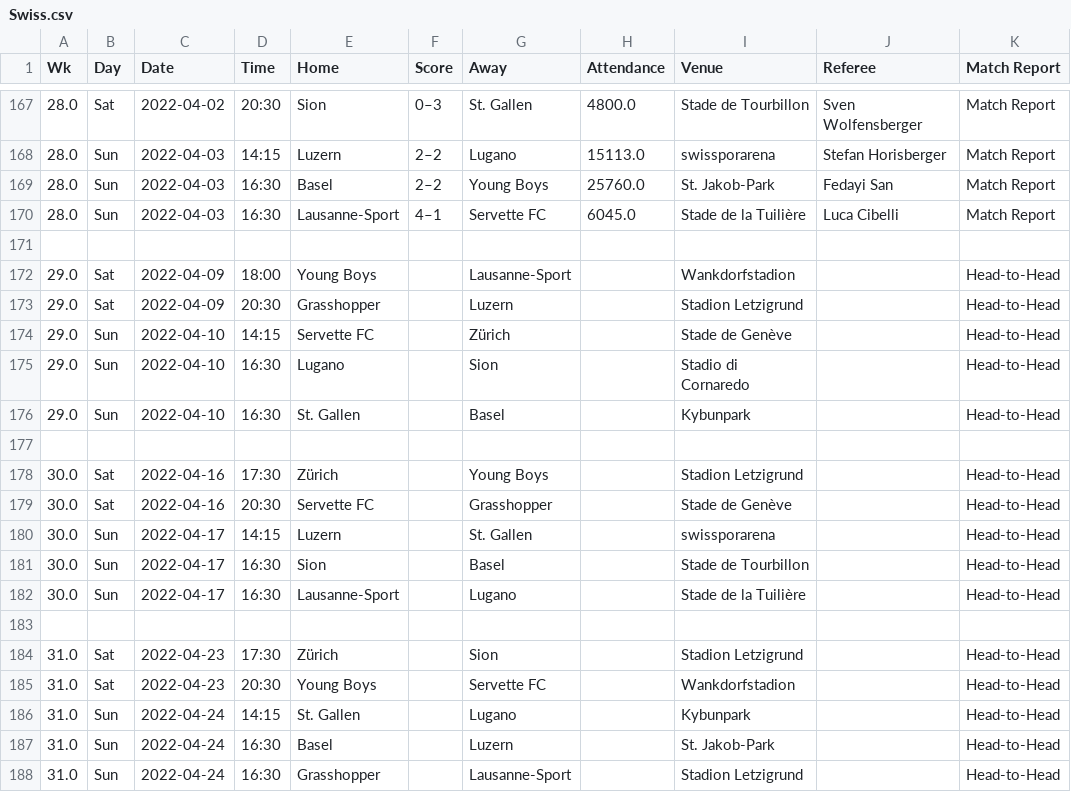
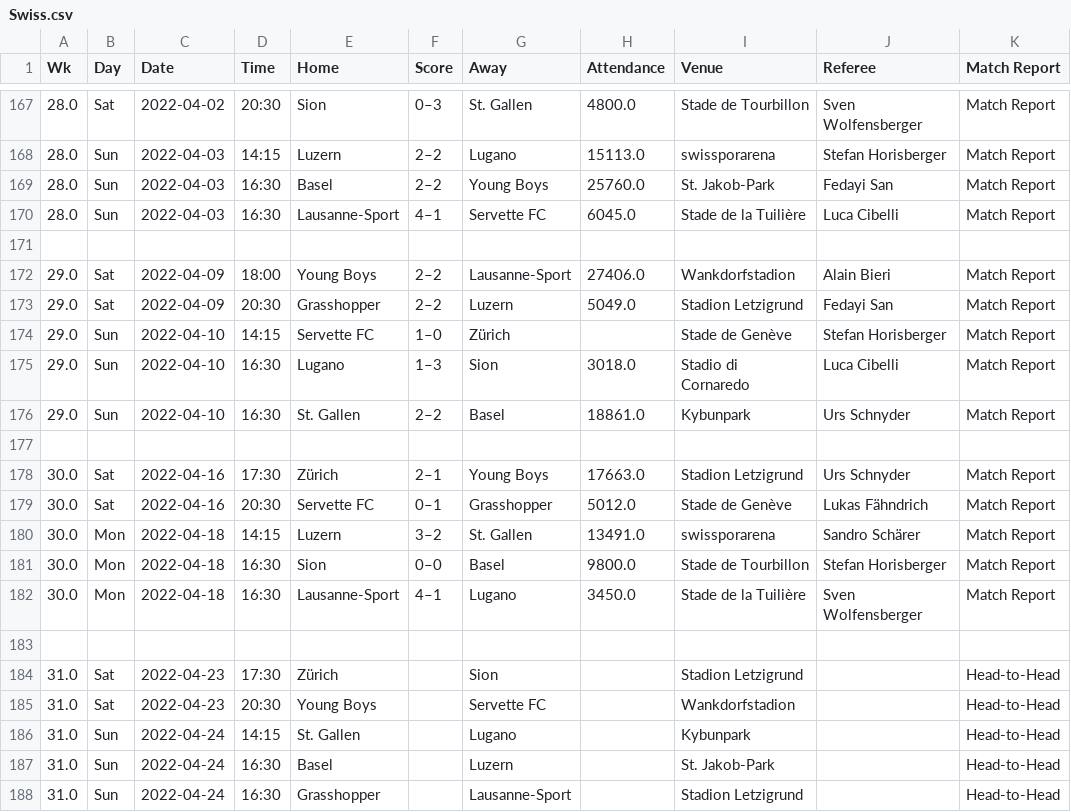
Before and after one commit to Stud1337/Projektarbeit_ADS_FS2022_Gruppe_20, a CSV file: Swiss.csv, drawn as a sheet; only a part is shown, gaps mark what is left out; the diff covers the shown part only; the diff names each change by its address in the sheet, - before the commit and + after, or states it on an @@ line.

```diff
--- a/Swiss.csv
+++ b/Swiss.csv
-F172:F173 (Score): (empty)
+F172:F173 (Score): 2–2
-H172 (Attendance): (empty)
+H172 (Attendance): 27406.0
-J172 (Referee): (empty)
+J172 (Referee): Alain Bieri
-K172:K176 (Match Report): Head-to-Head
+K172:K176 (Match Report): Match Report
-H173 (Attendance): (empty)
+H173 (Attendance): 5049.0
-J173 (Referee): (empty)
+J173 (Referee): Fedayi San
-F174 (Score): (empty)
+F174 (Score): 1–0
-J174 (Referee): (empty)
+J174 (Referee): Stefan Horisberger
-F175 (Score): (empty)
+F175 (Score): 1–3
-H175 (Attendance): (empty)
+H175 (Attendance): 3018.0
-J175 (Referee): (empty)
+J175 (Referee): Luca Cibelli
-F176 (Score): (empty)
+F176 (Score): 2–2
-H176 (Attendance): (empty)
+H176 (Attendance): 18861.0
-J176 (Referee): (empty)
+J176 (Referee): Urs Schnyder
-F178 (Score): (empty)
+F178 (Score): 2–1
-H178 (Attendance): (empty)
+H178 (Attendance): 17663.0
-J178 (Referee): (empty)
+J178 (Referee): Urs Schnyder
-K178:K182 (Match Report): Head-to-Head
+K178:K182 (Match Report): Match Report
-F179 (Score): (empty)
+F179 (Score): 0–1
-H179 (Attendance): (empty)
+H179 (Attendance): 5012.0
-J179 (Referee): (empty)
+J179 (Referee): Lukas Fähndrich
-B180:B182 (Day): Sun
+B180:B182 (Day): Mon
-C180:C182 (Date): 2022-04-17
+C180:C182 (Date): 2022-04-18
-F180 (Score): (empty)
+F180 (Score): 3–2
-H180 (Attendance): (empty)
+H180 (Attendance): 13491.0
-J180 (Referee): (empty)
+J180 (Referee): Sandro Schärer
-F181 (Score): (empty)
+F181 (Score): 0–0
-H181 (Attendance): (empty)
+H181 (Attendance): 9800.0
-J181 (Referee): (empty)
+J181 (Referee): Stefan Horisberger
-F182 (Score): (empty)
+F182 (Score): 4–1
-H182 (Attendance): (empty)
+H182 (Attendance): 3450.0
-J182 (Referee): (empty)
+J182 (Referee): Sven Wolfensberger
```
Also changed, not shown: 15 edited cells elsewhere in this file, 2 other files.
